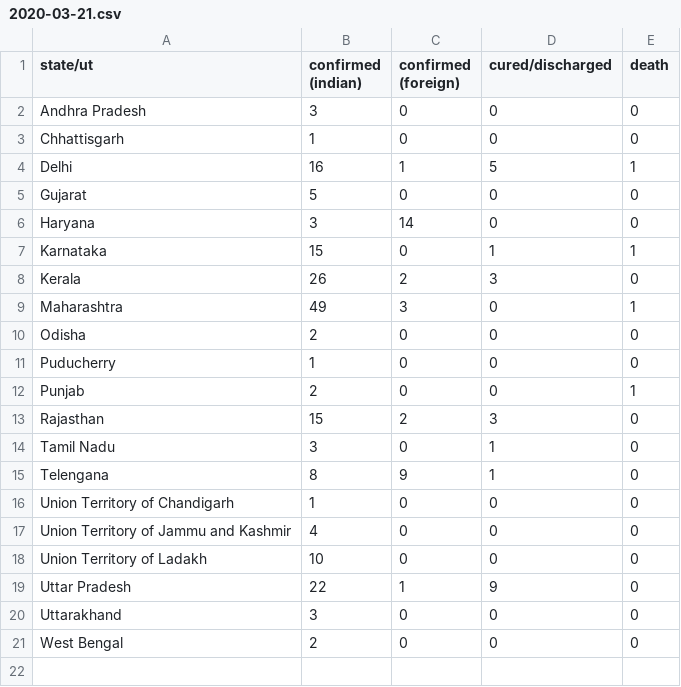
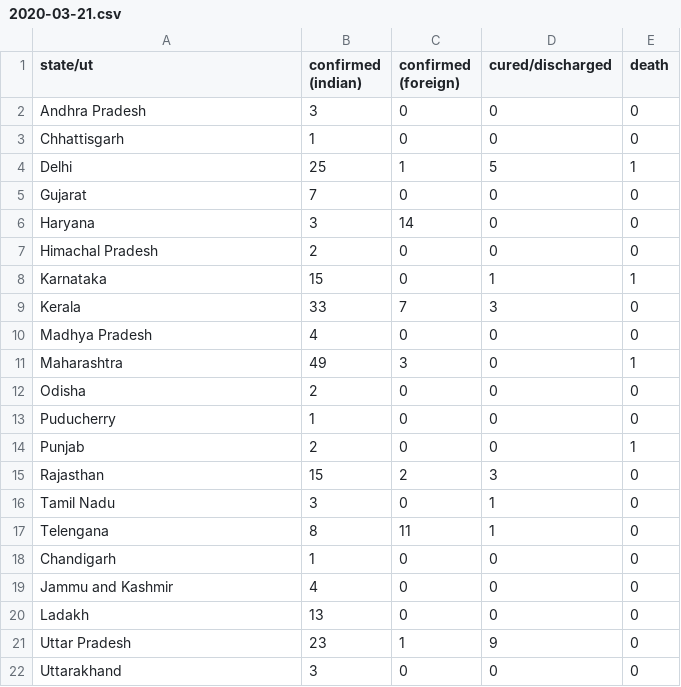
Before and after one commit to bauripalash/ncov-19-india, a CSV file: data/2020-03-21.csv, drawn as a sheet.

```diff
--- a/data/2020-03-21.csv
+++ b/data/2020-03-21.csv
@@ -3,7 +3,9 @@ Andhra Pradesh,3,0,0,0
 Chhattisgarh,1,0,0,0
-Delhi,16,1,5,1
-Gujarat,5,0,0,0
+Delhi,25,1,5,1
+Gujarat,7,0,0,0
 Haryana,3,14,0,0
+Himachal Pradesh,2,0,0,0
 Karnataka,15,0,1,1
-Kerala,26,2,3,0
+Kerala,33,7,3,0
+Madhya Pradesh,4,0,0,0
 Maharashtra,49,3,0,1
@@ -14,8 +16,7 @@ Rajasthan,15,2,3,0
 Tamil Nadu,3,0,1,0
-Telengana,8,9,1,0
-Union Territory of Chandigarh,1,0,0,0
-Union Territory of Jammu and Kashmir,4,0,0,0
-Union Territory of Ladakh,10,0,0,0
-Uttar Pradesh,22,1,9,0
+Telengana,8,11,1,0
+Chandigarh,1,0,0,0
+Jammu and Kashmir,4,0,0,0
+Ladakh,13,0,0,0
+Uttar Pradesh,23,1,9,0
 Uttarakhand,3,0,0,0
-West Bengal,2,0,0,0
```
Also changed, not shown: 1 other file.
